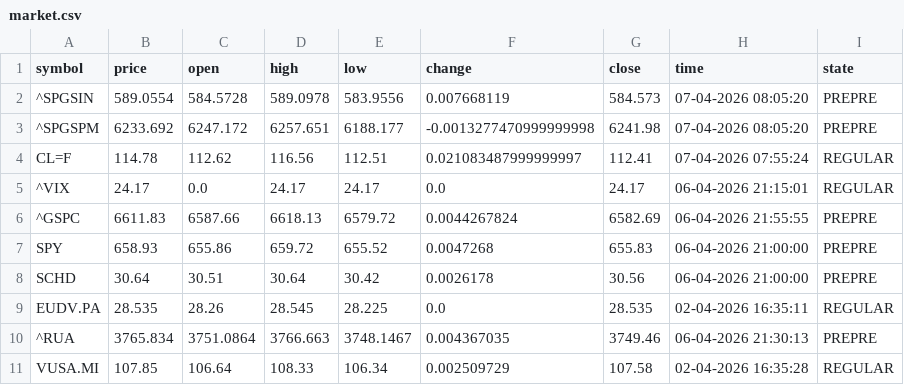
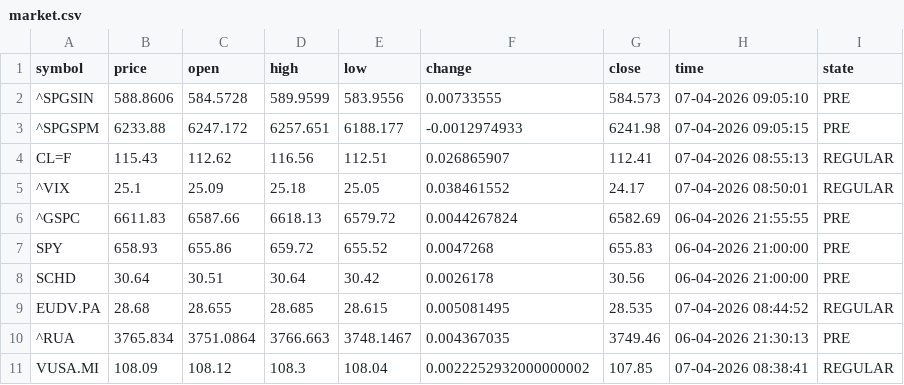
Before and after one commit to diogo-va/csv_test, a CSV file: market.csv, drawn as a sheet; only a part is shown; the diff covers the shown part only.

Commit message:
Auto update CSV data

```diff
--- a/market.csv
+++ b/market.csv
@@ -1,11 +1,11 @@
 symbol	price	open	high	low	change	close	time	state
-^SPGSIN	589.0554	584.5728	589.0978	583.9556	0.007668119	584.573	07-04-2026 08:05:20	PREPRE
-^SPGSPM	6233.692	6247.172	6257.651	6188.177	-0.0013277470999999998	6241.98	07-04-2026 08:05:20	PREPRE
-CL=F	114.78	112.62	116.56	112.51	0.021083487999999997	112.41	07-04-2026 07:55:24	REGULAR
-^VIX	24.17	0.0	24.17	24.17	0.0	24.17	06-04-2026 21:15:01	REGULAR
-^GSPC	6611.83	6587.66	6618.13	6579.72	0.0044267824	6582.69	06-04-2026 21:55:55	PREPRE
-SPY	658.93	655.86	659.72	655.52	0.0047268	655.83	06-04-2026 21:00:00	PREPRE
-SCHD	30.64	30.51	30.64	30.42	0.0026178	30.56	06-04-2026 21:00:00	PREPRE
-EUDV.PA	28.535	28.26	28.545	28.225	0.0	28.535	02-04-2026 16:35:11	REGULAR
-^RUA	3765.834	3751.0864	3766.663	3748.1467	0.004367035	3749.46	06-04-2026 21:30:13	PREPRE
-VUSA.MI	107.85	106.64	108.33	106.34	0.002509729	107.58	02-04-2026 16:35:28	REGULAR
+^SPGSIN	588.8606	584.5728	589.9599	583.9556	0.00733555	584.573	07-04-2026 09:05:10	PRE
+^SPGSPM	6233.88	6247.172	6257.651	6188.177	-0.0012974933	6241.98	07-04-2026 09:05:15	PRE
+CL=F	115.43	112.62	116.56	112.51	0.026865907	112.41	07-04-2026 08:55:13	REGULAR
+^VIX	25.1	25.09	25.18	25.05	0.038461552	24.17	07-04-2026 08:50:01	REGULAR
+^GSPC	6611.83	6587.66	6618.13	6579.72	0.0044267824	6582.69	06-04-2026 21:55:55	PRE
+SPY	658.93	655.86	659.72	655.52	0.0047268	655.83	06-04-2026 21:00:00	PRE
+SCHD	30.64	30.51	30.64	30.42	0.0026178	30.56	06-04-2026 21:00:00	PRE
+EUDV.PA	28.68	28.655	28.685	28.615	0.005081495	28.535	07-04-2026 08:44:52	REGULAR
+^RUA	3765.834	3751.0864	3766.663	3748.1467	0.004367035	3749.46	06-04-2026 21:30:13	PRE
+VUSA.MI	108.09	108.12	108.3	108.04	0.0022252932000000002	107.85	07-04-2026 08:38:41	REGULAR
```
Also changed, not shown: 76 edited cells elsewhere in this file, fx.csv, gold.csv.
